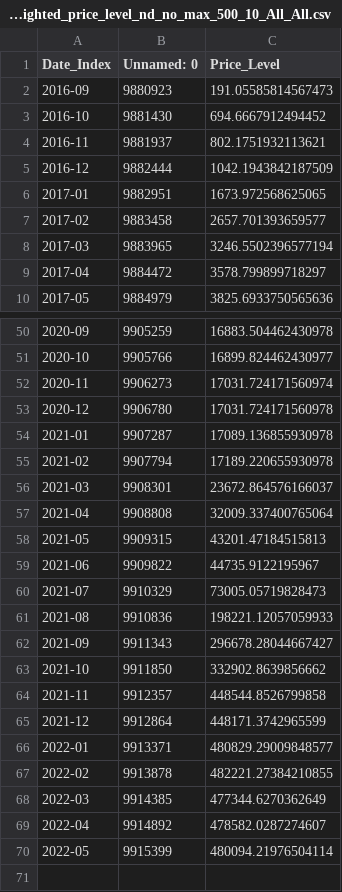
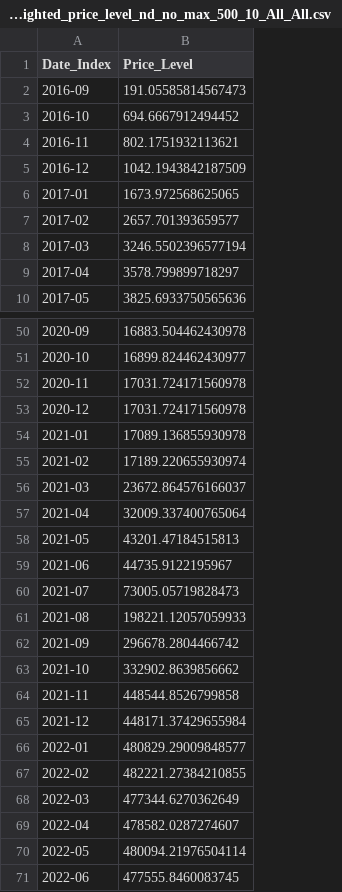
Before and after one commit to Rare-Heni/Rare-Pepe-Web-App, a CSV file: 03_output_data/df_unweighted_price_level_nd_no_max_500_10_All_All.csv, drawn as a sheet; only a part is shown, gaps mark what is left out; removed rows and columns are numbered as before the commit, all else as after; the diff covers the shown part only; the diff names each change by its address in the sheet, - before the commit and + after, or states it on an @@ line.

```diff
--- a/03_output_data/df_unweighted_price_level_nd_no_max_500_10_All_All.csv
+++ b/03_output_data/df_unweighted_price_level_nd_no_max_500_10_All_All.csv
-column B (Unnamed: 0), rows 2-10: 9880923 | 9881430 | 9881937 | 9882444 | 9882951 | 9883458 | 9883965 | 9884472 | 9884979; rows 50-70: 9905259 | 9905766 | 9906273 | 9906780 | 9907287 | 9907794 | 9908301 | 9908808 | 9909315 | 9909822 | 9910329 | 9910836 | 9911343 | 9911850 | 9912357 | 9912864 | 9913371 | 9913878 | 9914385 | 9914892 | 9915399
-B52 (Price_Level): 17031.724171560974
+B52 (Price_Level): 17031.724171560978
-B55 (Price_Level): 17189.220655930978
+B55 (Price_Level): 17189.220655930974
-B62 (Price_Level): 296678.28044667427
+B62 (Price_Level): 296678.2804466742
-B65 (Price_Level): 448171.3742965599
+B65 (Price_Level): 448171.37429655984
+row 71: 2022-06 | 477555.8460083745
```
Also changed, not shown: 2 edited cells elsewhere in this file, 03_output_data/df_unweighted_price_level_nd_no_max_1000_5_All_All.csv, 03_output_data/df_unweighted_price_level_nd_no_max_100_10_All_All.csv, 2 other files.
